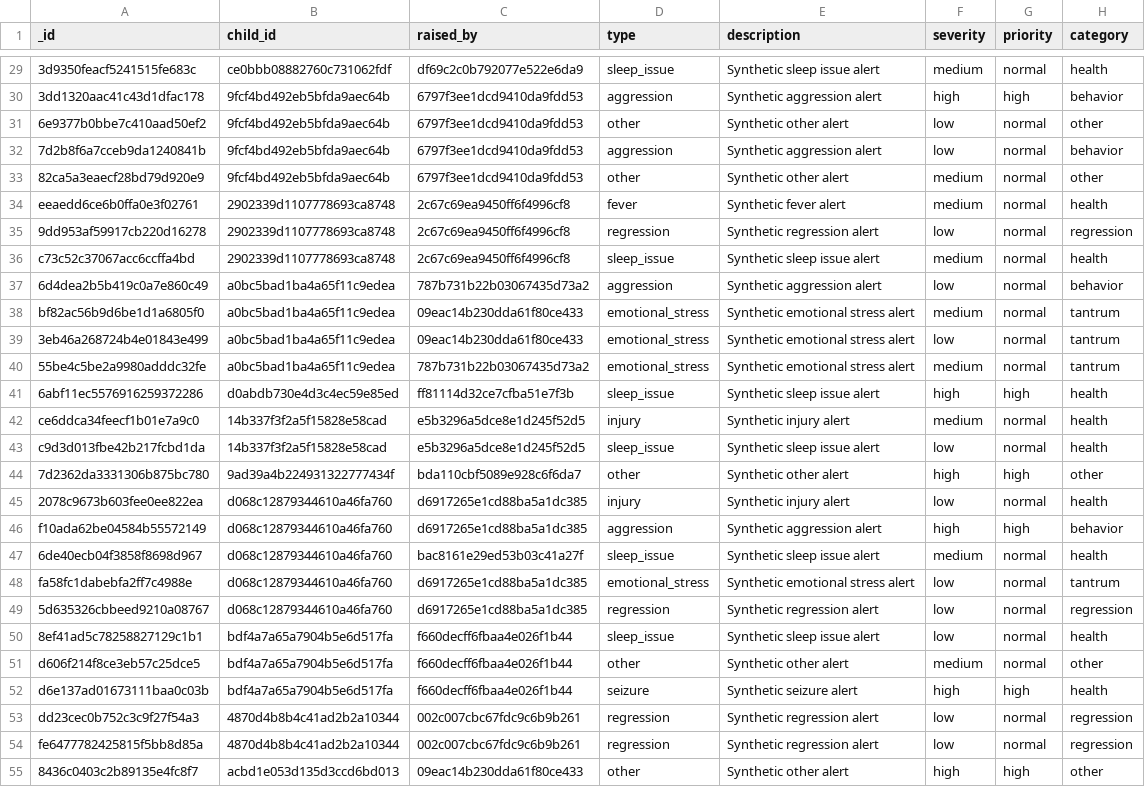
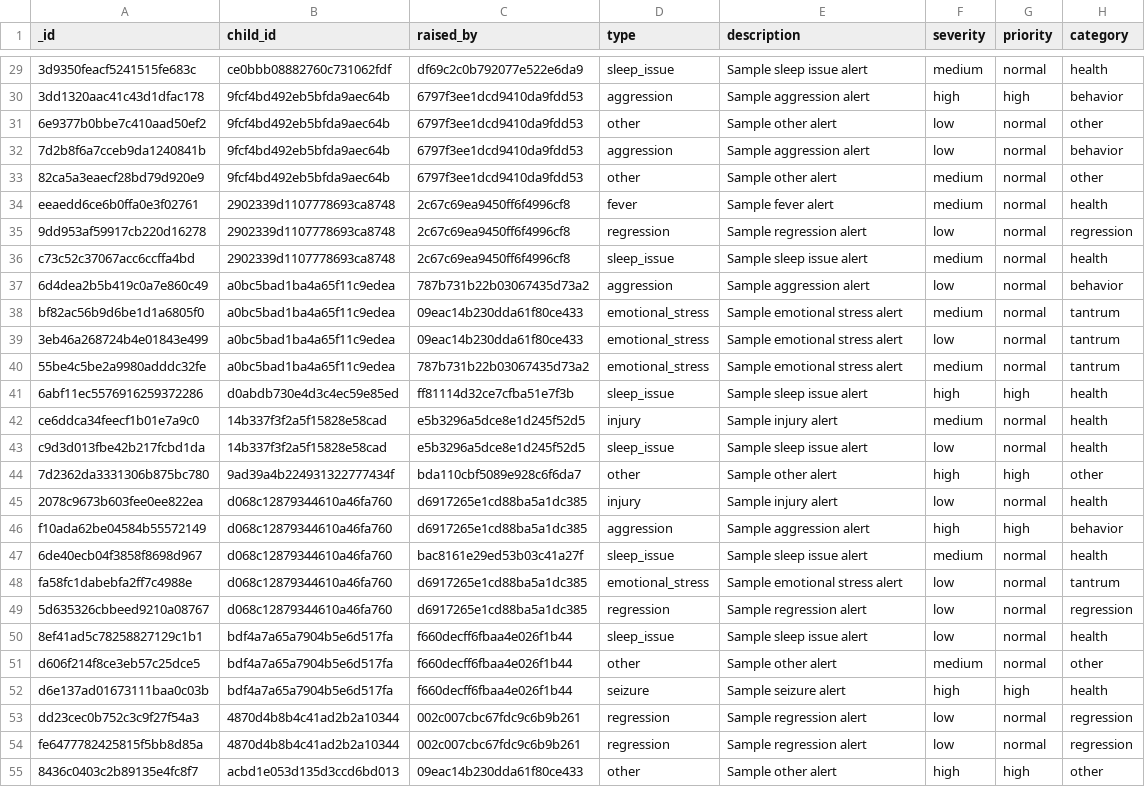
Before and after one commit to akshat102030/naivisense-bdm, a CSV file: 01_Data/raw/alerts.csv, drawn as a sheet; only a part is shown, gaps mark what is left out; the diff covers the shown part only; the diff names each change by its address in the sheet, - before the commit and + after, or states it on an @@ line.

```diff
--- a/01_Data/raw/alerts.csv
+++ b/01_Data/raw/alerts.csv
-E29 (description): Synthetic sleep issue alert
+E29 (description): Sample sleep issue alert
-E30 (description): Synthetic aggression alert
+E30 (description): Sample aggression alert
-E31 (description): Synthetic other alert
+E31 (description): Sample other alert
-E32 (description): Synthetic aggression alert
+E32 (description): Sample aggression alert
-E33 (description): Synthetic other alert
+E33 (description): Sample other alert
-E34 (description): Synthetic fever alert
+E34 (description): Sample fever alert
-E35 (description): Synthetic regression alert
+E35 (description): Sample regression alert
-E36 (description): Synthetic sleep issue alert
+E36 (description): Sample sleep issue alert
-E37 (description): Synthetic aggression alert
+E37 (description): Sample aggression alert
-E38:E40 (description): Synthetic emotional stress alert
+E38:E40 (description): Sample emotional stress alert
-E41 (description): Synthetic sleep issue alert
+E41 (description): Sample sleep issue alert
-E42 (description): Synthetic injury alert
+E42 (description): Sample injury alert
-E43 (description): Synthetic sleep issue alert
+E43 (description): Sample sleep issue alert
-E44 (description): Synthetic other alert
+E44 (description): Sample other alert
-E45 (description): Synthetic injury alert
+E45 (description): Sample injury alert
-E46 (description): Synthetic aggression alert
+E46 (description): Sample aggression alert
-E47 (description): Synthetic sleep issue alert
+E47 (description): Sample sleep issue alert
-E48 (description): Synthetic emotional stress alert
+E48 (description): Sample emotional stress alert
-E49 (description): Synthetic regression alert
+E49 (description): Sample regression alert
-E50 (description): Synthetic sleep issue alert
+E50 (description): Sample sleep issue alert
-E51 (description): Synthetic other alert
+E51 (description): Sample other alert
-E52 (description): Synthetic seizure alert
+E52 (description): Sample seizure alert
-E53:E54 (description): Synthetic regression alert
+E53:E54 (description): Sample regression alert
-E55 (description): Synthetic other alert
+E55 (description): Sample other alert
```
Also changed, not shown: 106 edited cells elsewhere in this file, 01_Data/raw/assessment_history.csv, 01_Data/raw/assessments.csv, 46 other files.
